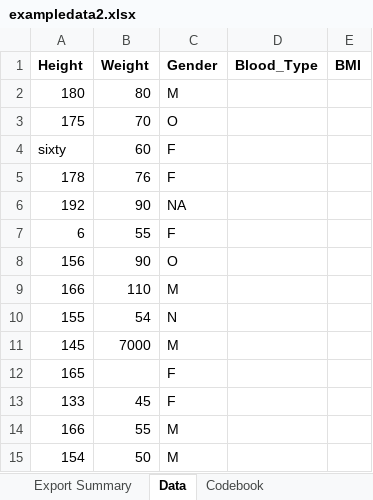
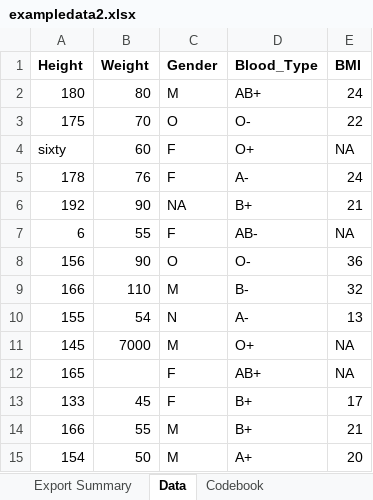
Before and after one commit to AustinThrash/austinthrash-P2-portfolio, an Excel workbook: starter-analysis-exercise/data/raw-data/exampledata2.xlsx, sheet Data, drawn as a sheet; values as stored, in another font and other column widths than the file's, no borders; the diff names each change by its address in the sheet, - before the commit and + after, or states it on an @@ line.

Commit message:
Updated exampledata2
add random and calculated data to exampledata2.xlsx. Blood_type and BMI now have values

```diff
--- a/starter-analysis-exercise/data/raw-data/exampledata2.xlsx (sheet Data)
+++ b/starter-analysis-exercise/data/raw-data/exampledata2.xlsx (sheet Data)
-D2 (Blood_Type): (empty)
+D2 (Blood_Type): AB+
-E2 (BMI): (empty)
+E2 (BMI): 24
-D3 (Blood_Type): (empty)
+D3 (Blood_Type): O-
-E3 (BMI): (empty)
+E3 (BMI): 22
-D4 (Blood_Type): (empty)
+D4 (Blood_Type): O+
-E4 (BMI): (empty)
+E4 (BMI): NA
-D5 (Blood_Type): (empty)
+D5 (Blood_Type): A-
-E5 (BMI): (empty)
+E5 (BMI): 24
-D6 (Blood_Type): (empty)
+D6 (Blood_Type): B+
-E6 (BMI): (empty)
+E6 (BMI): 21
-D7 (Blood_Type): (empty)
+D7 (Blood_Type): AB-
-E7 (BMI): (empty)
+E7 (BMI): NA
-D8 (Blood_Type): (empty)
+D8 (Blood_Type): O-
-E8 (BMI): (empty)
+E8 (BMI): 36
-D9 (Blood_Type): (empty)
+D9 (Blood_Type): B-
-E9 (BMI): (empty)
+E9 (BMI): 32
-D10 (Blood_Type): (empty)
+D10 (Blood_Type): A-
-E10 (BMI): (empty)
+E10 (BMI): 13
-D11 (Blood_Type): (empty)
+D11 (Blood_Type): O+
-E11:E12 (BMI): (empty)
+E11:E12 (BMI): NA
-D12 (Blood_Type): (empty)
+D12 (Blood_Type): AB+
-D13:D14 (Blood_Type): (empty)
+D13:D14 (Blood_Type): B+
-E13 (BMI): (empty)
+E13 (BMI): 17
-E14 (BMI): (empty)
+E14 (BMI): 21
-D15 (Blood_Type): (empty)
+D15 (Blood_Type): A+
-E15 (BMI): (empty)
+E15 (BMI): 20
```
